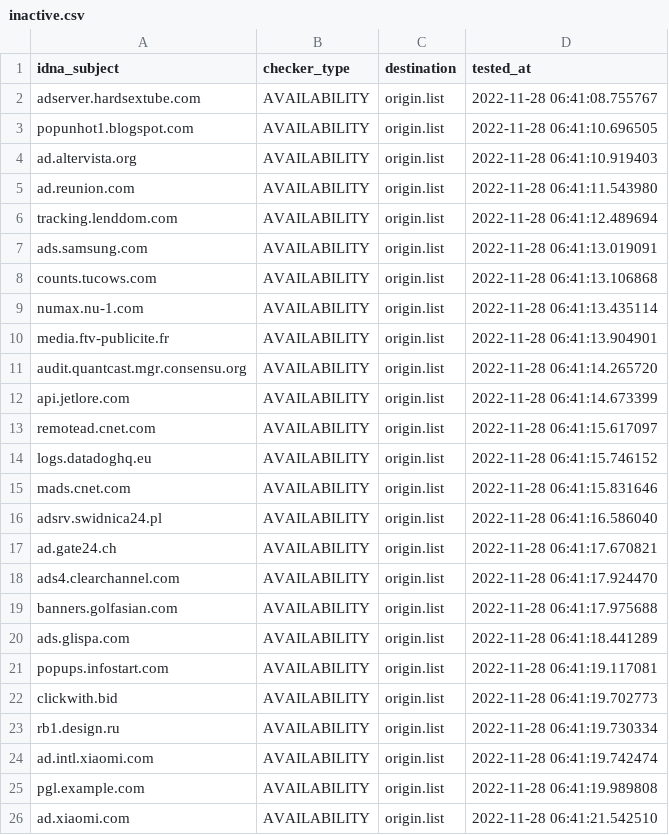
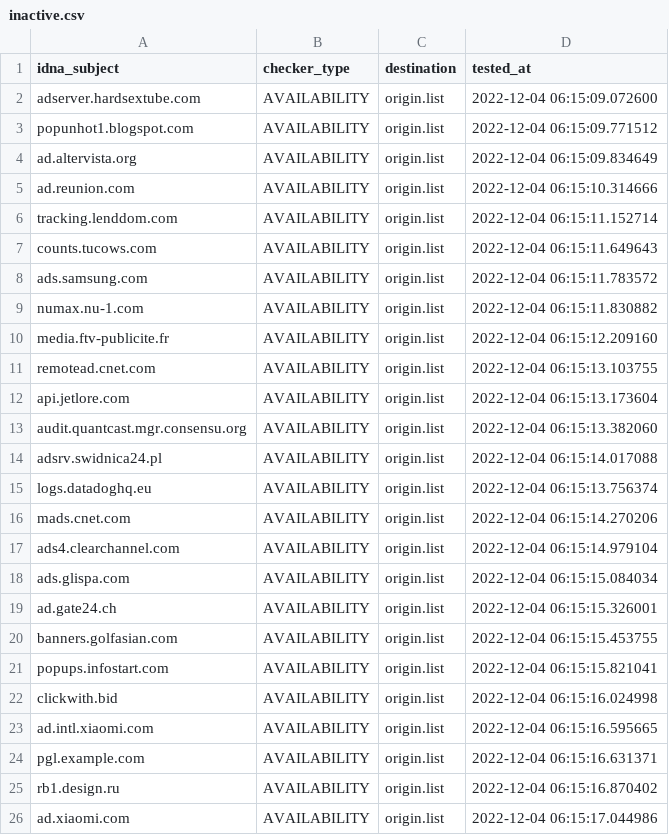
Before and after one commit to dead-hosts/hosts_web_yoyo.org, a CSV file: .pyfunceble/inactive.csv, drawn as a sheet; only a part is shown; the diff covers the shown part only.

```diff
--- a/.pyfunceble/inactive.csv
+++ b/.pyfunceble/inactive.csv
@@ -1,26 +1,26 @@
 idna_subject,checker_type,destination,tested_at
-adserver.hardsextube.com,AVAILABILITY,origin.list,2022-11-28 06:41:08.755767
-popunhot1.blogspot.com,AVAILABILITY,origin.list,2022-11-28 06:41:10.696505
-ad.altervista.org,AVAILABILITY,origin.list,2022-11-28 06:41:10.919403
-ad.reunion.com,AVAILABILITY,origin.list,2022-11-28 06:41:11.543980
-tracking.lenddom.com,AVAILABILITY,origin.list,2022-11-28 06:41:12.489694
-ads.samsung.com,AVAILABILITY,origin.list,2022-11-28 06:41:13.019091
-counts.tucows.com,AVAILABILITY,origin.list,2022-11-28 06:41:13.106868
-numax.nu-1.com,AVAILABILITY,origin.list,2022-11-28 06:41:13.435114
-media.ftv-publicite.fr,AVAILABILITY,origin.list,2022-11-28 06:41:13.904901
-audit.quantcast.mgr.consensu.org,AVAILABILITY,origin.list,2022-11-28 06:41:14.265720
-api.jetlore.com,AVAILABILITY,origin.list,2022-11-28 06:41:14.673399
-remotead.cnet.com,AVAILABILITY,origin.list,2022-11-28 06:41:15.617097
-logs.datadoghq.eu,AVAILABILITY,origin.list,2022-11-28 06:41:15.746152
-mads.cnet.com,AVAILABILITY,origin.list,2022-11-28 06:41:15.831646
-adsrv.swidnica24.pl,AVAILABILITY,origin.list,2022-11-28 06:41:16.586040
-ad.gate24.ch,AVAILABILITY,origin.list,2022-11-28 06:41:17.670821
-ads4.clearchannel.com,AVAILABILITY,origin.list,2022-11-28 06:41:17.924470
-banners.golfasian.com,AVAILABILITY,origin.list,2022-11-28 06:41:17.975688
-ads.glispa.com,AVAILABILITY,origin.list,2022-11-28 06:41:18.441289
-popups.infostart.com,AVAILABILITY,origin.list,2022-11-28 06:41:19.117081
-clickwith.bid,AVAILABILITY,origin.list,2022-11-28 06:41:19.702773
-rb1.design.ru,AVAILABILITY,origin.list,2022-11-28 06:41:19.730334
-ad.intl.xiaomi.com,AVAILABILITY,origin.list,2022-11-28 06:41:19.742474
-pgl.example.com,AVAILABILITY,origin.list,2022-11-28 06:41:19.989808
-ad.xiaomi.com,AVAILABILITY,origin.list,2022-11-28 06:41:21.542510
+adserver.hardsextube.com,AVAILABILITY,origin.list,2022-12-04 06:15:09.072600
+popunhot1.blogspot.com,AVAILABILITY,origin.list,2022-12-04 06:15:09.771512
+ad.altervista.org,AVAILABILITY,origin.list,2022-12-04 06:15:09.834649
+ad.reunion.com,AVAILABILITY,origin.list,2022-12-04 06:15:10.314666
+tracking.lenddom.com,AVAILABILITY,origin.list,2022-12-04 06:15:11.152714
+counts.tucows.com,AVAILABILITY,origin.list,2022-12-04 06:15:11.649643
+ads.samsung.com,AVAILABILITY,origin.list,2022-12-04 06:15:11.783572
+numax.nu-1.com,AVAILABILITY,origin.list,2022-12-04 06:15:11.830882
+media.ftv-publicite.fr,AVAILABILITY,origin.list,2022-12-04 06:15:12.209160
+remotead.cnet.com,AVAILABILITY,origin.list,2022-12-04 06:15:13.103755
+api.jetlore.com,AVAILABILITY,origin.list,2022-12-04 06:15:13.173604
+audit.quantcast.mgr.consensu.org,AVAILABILITY,origin.list,2022-12-04 06:15:13.382060
+adsrv.swidnica24.pl,AVAILABILITY,origin.list,2022-12-04 06:15:14.017088
+logs.datadoghq.eu,AVAILABILITY,origin.list,2022-12-04 06:15:13.756374
+mads.cnet.com,AVAILABILITY,origin.list,2022-12-04 06:15:14.270206
+ads4.clearchannel.com,AVAILABILITY,origin.list,2022-12-04 06:15:14.979104
+ads.glispa.com,AVAILABILITY,origin.list,2022-12-04 06:15:15.084034
+ad.gate24.ch,AVAILABILITY,origin.list,2022-12-04 06:15:15.326001
+banners.golfasian.com,AVAILABILITY,origin.list,2022-12-04 06:15:15.453755
+popups.infostart.com,AVAILABILITY,origin.list,2022-12-04 06:15:15.821041
+clickwith.bid,AVAILABILITY,origin.list,2022-12-04 06:15:16.024998
+ad.intl.xiaomi.com,AVAILABILITY,origin.list,2022-12-04 06:15:16.595665
+pgl.example.com,AVAILABILITY,origin.list,2022-12-04 06:15:16.631371
+rb1.design.ru,AVAILABILITY,origin.list,2022-12-04 06:15:16.870402
+ad.xiaomi.com,AVAILABILITY,origin.list,2022-12-04 06:15:17.044986
```
Also changed, not shown: 4 added rows, 4 removed rows and 19 edited cells elsewhere in this file, .pyfunceble/whois.csv, 15 other files.
